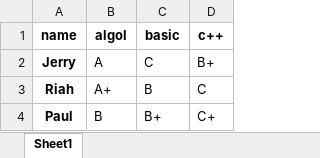
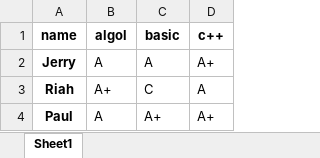
Before and after one commit to CokeLee777/CodingRepo, an Excel workbook: MachineLearning/PART2/df_sample.xlsx, sheet Sheet1, drawn as a sheet; values as stored, in another font and other column widths than the file's, no borders; the diff names each change by its address in the sheet, - before the commit and + after, or states it on an @@ line.

```diff
--- a/MachineLearning/PART2/df_sample.xlsx (sheet Sheet1)
+++ b/MachineLearning/PART2/df_sample.xlsx (sheet Sheet1)
-C2 (basic): C
+C2 (basic): A
-D2 (c++): B+
+D2 (c++): A+
-C3 (basic): B
+C3 (basic): C
-D3 (c++): C
+D3 (c++): A
-B4 (algol): B
+B4 (algol): A
-C4 (basic): B+
+C4 (basic): A+
-D4 (c++): C+
+D4 (c++): A+
```
Also changed, not shown: MachineLearning/PART2/df_excelwriter.xlsx, 37 other files.
